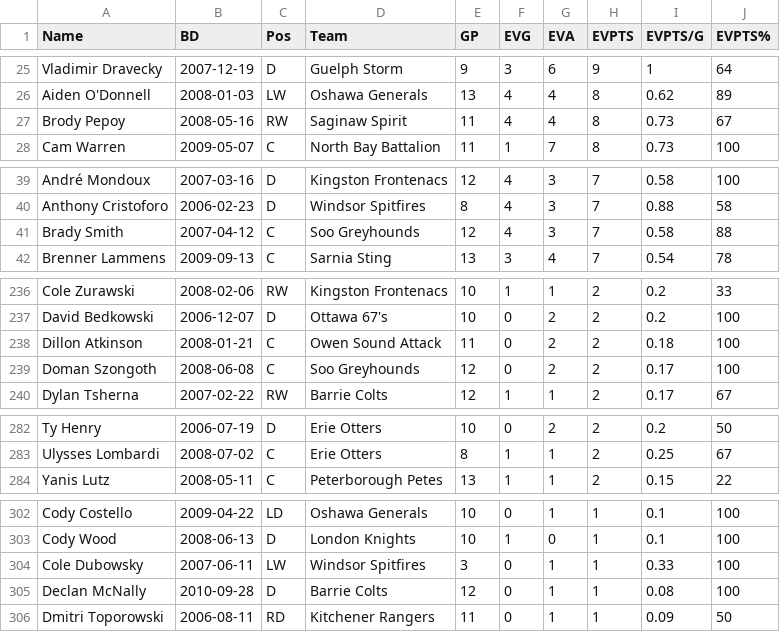
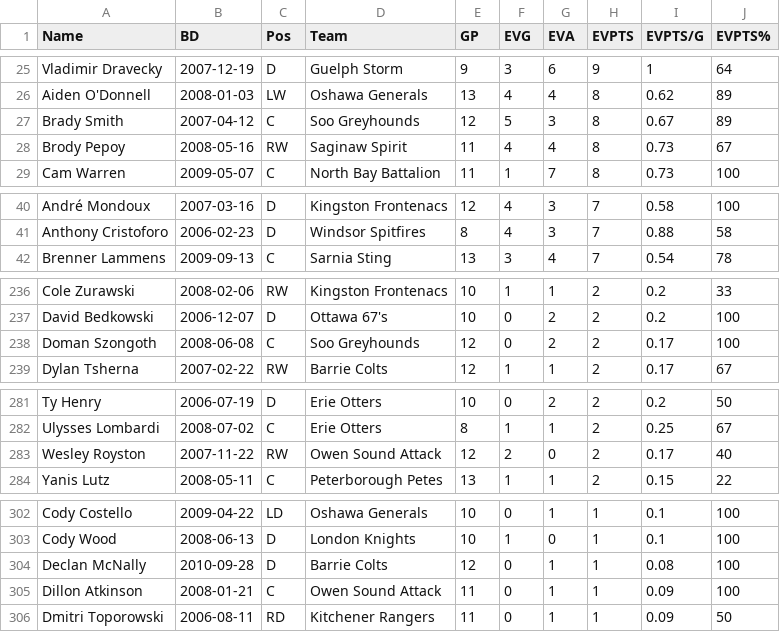
Before and after one commit to NoahCornish/OHLDataHub, a CSV file: data/current/ev.csv, drawn as a sheet; only a part is shown, gaps mark what is left out; the diff covers the shown part only.

```diff
--- a/data/current/ev.csv
+++ b/data/current/ev.csv
@@ -26,2 +26,3 @@
 "Aiden O'Donnell",2008-01-03,"LW","Oshawa Generals",13,4,4,8,0.62,89
+"Brady Smith",2007-04-12,"C","Soo Greyhounds",12,5,3,8,0.67,89
 "Brody Pepoy",2008-05-16,"RW","Saginaw Spirit",11,4,4,8,0.73,67
@@ -40,3 +41,2 @@
 "Anthony Cristoforo",2006-02-23,"D","Windsor Spitfires",8,4,3,7,0.88,58
-"Brady Smith",2007-04-12,"C","Soo Greyhounds",12,4,3,7,0.58,88
 "Brenner Lammens",2009-09-13,"C","Sarnia Sting",13,3,4,7,0.54,78
@@ -237,3 +237,2 @@
 "David Bedkowski",2006-12-07,"D","Ottawa 67's",10,0,2,2,0.2,100
-"Dillon Atkinson",2008-01-21,"C","Owen Sound Attack",11,0,2,2,0.18,100
 "Doman Szongoth",2008-06-08,"C","Soo Greyhounds",12,0,2,2,0.17,100
@@ -283,2 +282,3 @@
 "Ulysses Lombardi",2008-07-02,"C","Erie Otters",8,1,1,2,0.25,67
+"Wesley Royston",2007-11-22,"RW","Owen Sound Attack",12,2,0,2,0.17,40
 "Yanis Lutz",2008-05-11,"C","Peterborough Petes",13,1,1,2,0.15,22
@@ -303,4 +303,4 @@
 "Cody Wood",2008-06-13,"D","London Knights",10,1,0,1,0.1,100
-"Cole Dubowsky",2007-06-11,"LW","Windsor Spitfires",3,0,1,1,0.33,100
 "Declan McNally",2010-09-28,"D","Barrie Colts",12,0,1,1,0.08,100
+"Dillon Atkinson",2008-01-21,"C","Owen Sound Attack",11,0,1,1,0.09,100
 "Dmitri Toporowski",2006-08-11,"RD","Kitchener Rangers",11,0,1,1,0.09,50
```
Also changed, not shown: 1 removed row and 4 edited cells elsewhere in this file, data/current/draft.csv, data/current/schedule.csv, 3 other files.
